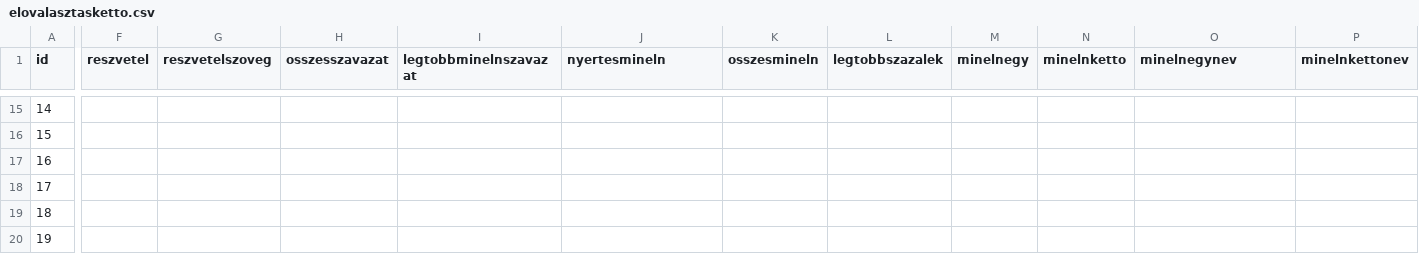
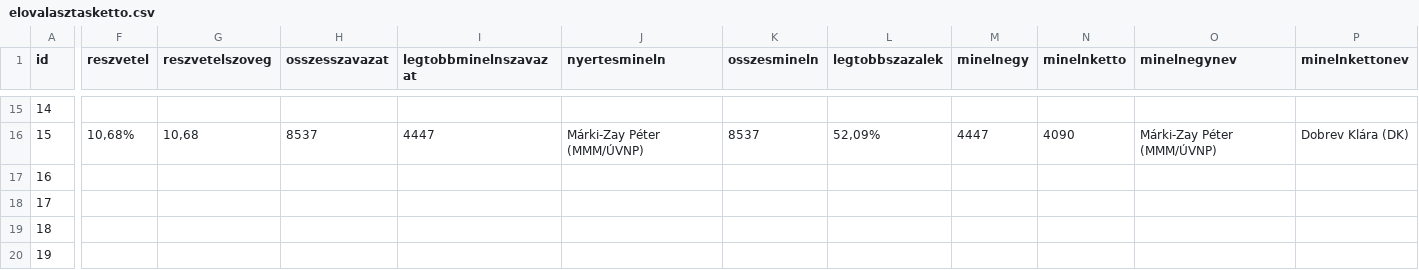
Before and after one commit to szabokrissz96/valterk, a CSV file: elovalasztasketto.csv, drawn as a sheet; only a part is shown, gaps mark what is left out; the diff covers the shown part only; the diff names each change by its address in the sheet, - before the commit and + after, or states it on an @@ line.

```diff
--- a/elovalasztasketto.csv
+++ b/elovalasztasketto.csv
-F16 (reszvetel): (empty)
+F16 (reszvetel): 10,68%
-G16 (reszvetelszoveg): (empty)
+G16 (reszvetelszoveg): 10,68
-H16 (osszesszavazat): (empty)
+H16 (osszesszavazat): 8537
-I16 (legtobbminelnszavazat): (empty)
+I16 (legtobbminelnszavazat): 4447
-J16 (nyertesmineln): (empty)
+J16 (nyertesmineln): Márki-Zay Péter (MMM/ÚVNP)
-K16 (osszesmineln): (empty)
+K16 (osszesmineln): 8537
-L16 (legtobbszazalek): (empty)
+L16 (legtobbszazalek): 52,09%
-M16 (minelnegy): (empty)
+M16 (minelnegy): 4447
-N16 (minelnketto): (empty)
+N16 (minelnketto): 4090
-O16 (minelnegynev): (empty)
+O16 (minelnegynev): Márki-Zay Péter (MMM/ÚVNP)
-P16 (minelnkettonev): (empty)
+P16 (minelnkettonev): Dobrev Klára (DK)
```
Also changed, not shown: 85 edited cells elsewhere in this file.
